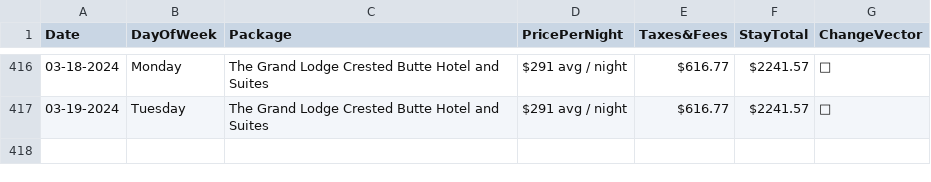
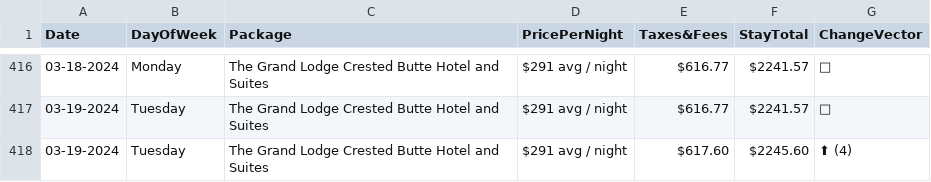
Before and after one commit to pelennio/skiCB_checker, a CSV file: curent_prices/skicb-price.csv, drawn as a sheet; only a part is shown, gaps mark what is left out; the diff names each change by its address in the sheet, - before the commit and + after, or states it on an @@ line.

```diff
--- a/curent_prices/skicb-price.csv
+++ b/curent_prices/skicb-price.csv
+row 418: 03-19-2024 | Tuesday | The Grand Lodge Crested Butte Hotel and Suites | $291 avg / night | $617.60 | $2245.60 | ⬆ (4)
```
Also changed, not shown: curent_prices/cbAirbNB.csv, curent_prices/vrbo.csv.
